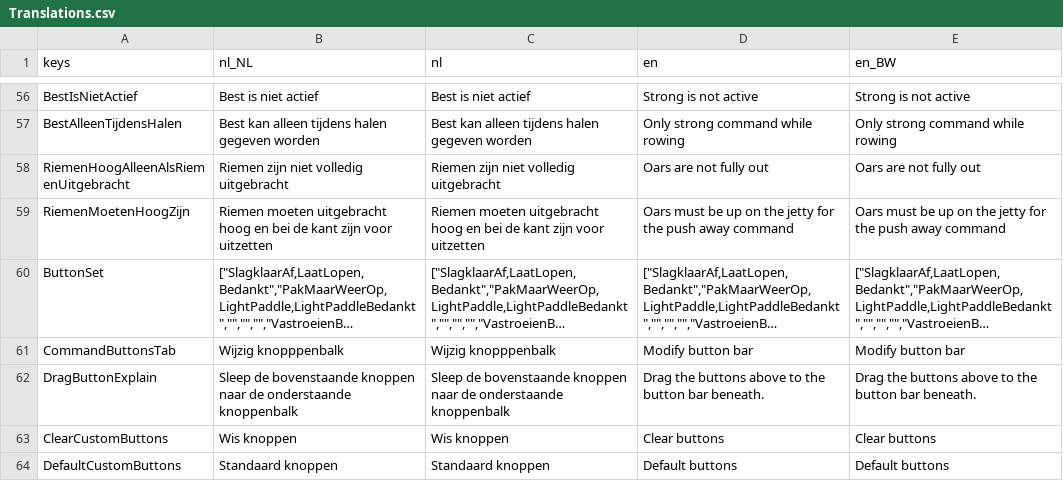
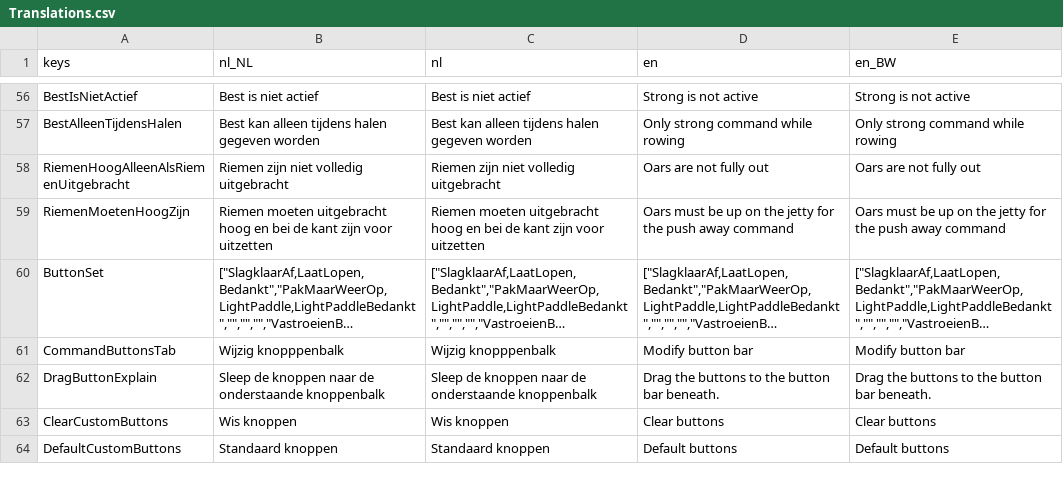
Before and after one commit to tijmenvangulik/PracticeRowingCommands, a CSV file: src/translations/Translations.csv, drawn as a sheet; only a part is shown, gaps mark what is left out; long unchanged cells end in …; the diff names each change by its address in the sheet, - before the commit and + after, or states it on an @@ line.

Commit message:
7.4.2 Center single buttons and fix drag drop problems in button set designer

```diff
--- a/src/translations/Translations.csv
+++ b/src/translations/Translations.csv
-B62 (nl_NL): Sleep de bovenstaande knoppen naar…
+B62 (nl_NL): Sleep de knoppen naar…
-C62 (nl): Sleep de bovenstaande knoppen naar…
+C62 (nl): Sleep de knoppen naar…
-D62 (en): …the buttons above to the…
+D62 (en): …the buttons to the…
-E62 (en_BW): …the buttons above to the…
+E62 (en_BW): …the buttons to the…
```
Also changed, not shown: 10 other files.
